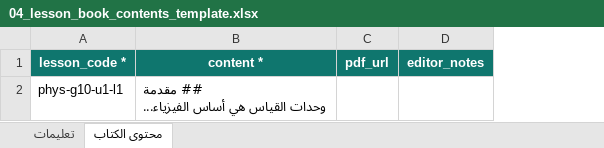
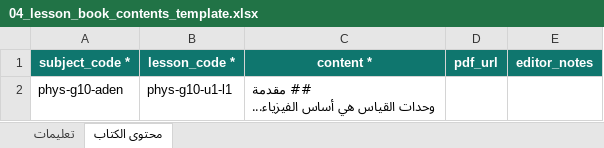
Before and after one commit to msorori-mh/tas-heel-8e64d405, an Excel workbook: docs/content-templates/04_lesson_book_contents_template.xlsx, sheet محتوى الكتاب, drawn as a sheet; values as stored, in another font and other column widths than the file's, no borders; the diff names each change by its address in the sheet, - before the commit and + after, or states it on an @@ line.

```diff
--- a/docs/content-templates/04_lesson_book_contents_template.xlsx (sheet محتوى الكتاب)
+++ b/docs/content-templates/04_lesson_book_contents_template.xlsx (sheet محتوى الكتاب)
+column A (subject_code *), row 2: phys-g10-aden
```
Also changed, not shown: sheet تعليمات, docs/content-templates/02_units_template.xlsx, docs/content-templates/05_lesson_explanations_template.xlsx, 6 other files.
